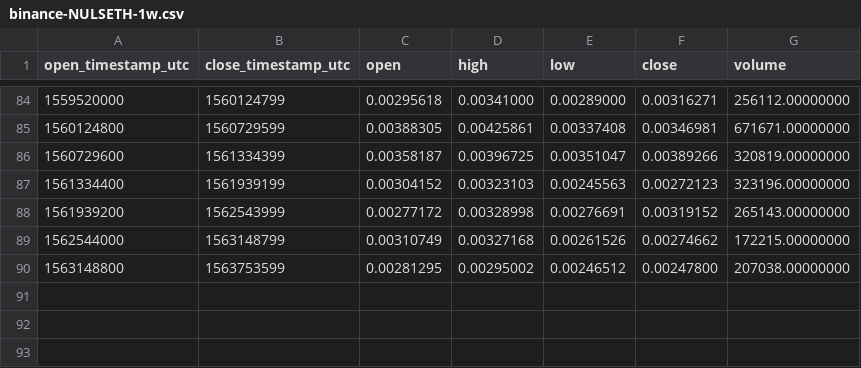
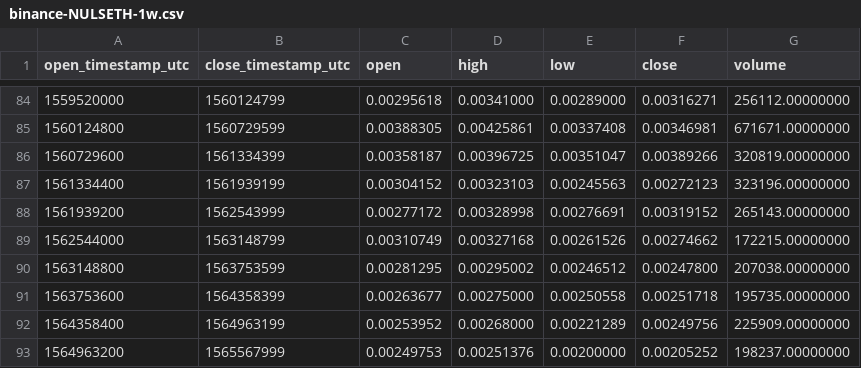
Before and after one commit to cryptobigbro/binance-NULSETH, a CSV file: binance-NULSETH-1w.csv, drawn as a sheet; only a part is shown, gaps mark what is left out.

```diff
--- a/binance-NULSETH-1w.csv
+++ b/binance-NULSETH-1w.csv
@@ -90 +90,4 @@ open_timestamp_utc,close_timestamp_utc,open,high,low,close,volume
 1563148800,1563753599,0.00281295,0.00295002,0.00246512,0.00247800,207038.00000000
+1563753600,1564358399,0.00263677,0.00275000,0.00250558,0.00251718,195735.00000000
+1564358400,1564963199,0.00253952,0.00268000,0.00221289,0.00249756,225909.00000000
+1564963200,1565567999,0.00249753,0.00251376,0.00200000,0.00205252,198237.00000000
```
Also changed, not shown: binance-NULSETH-1M.csv, binance-NULSETH-1d.csv, 1 other file.
